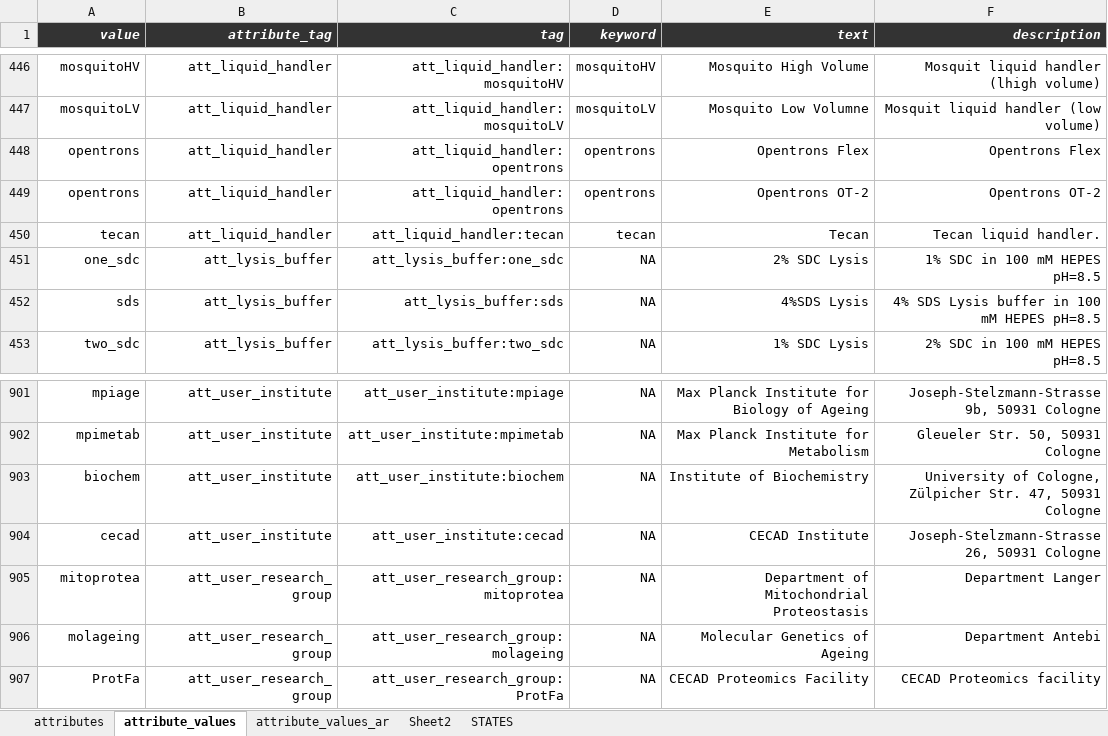
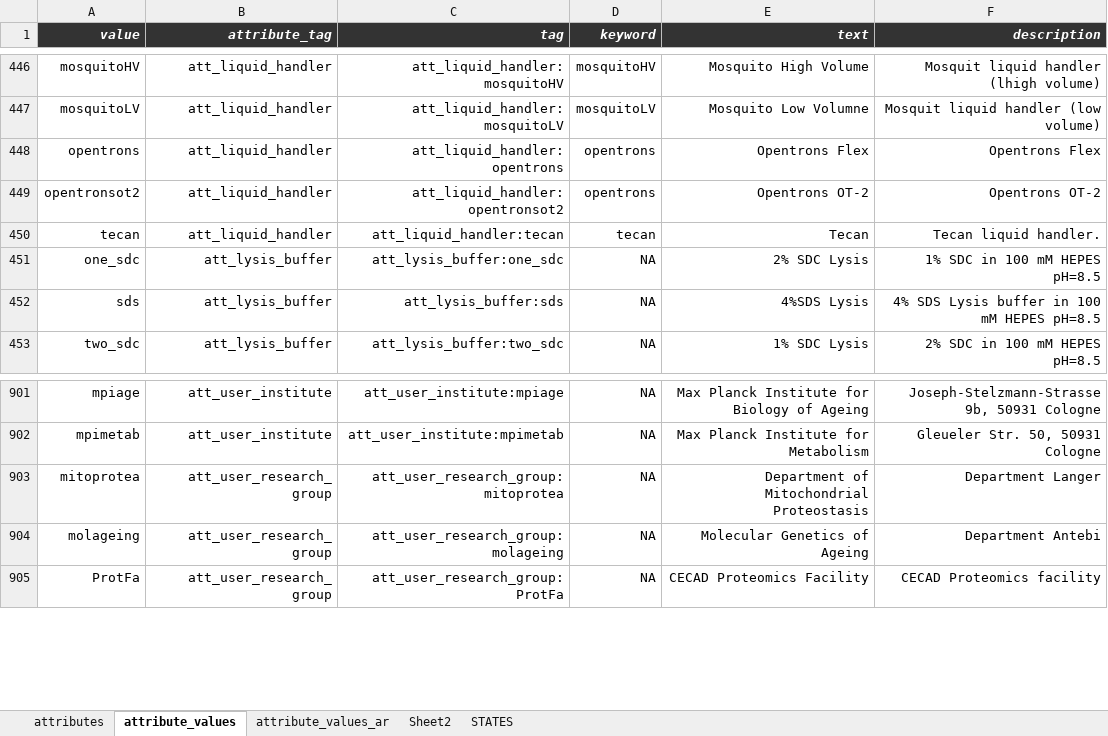
Before and after one commit to hnolCol/mitocube-backend, an Excel workbook: resources/attributes/attributes.xlsx, sheet attribute_values, drawn as a sheet; only a part is shown, gaps mark what is left out; values as stored, in another font and other column widths than the file's, no borders; conditional formats not drawn; the diff names each change by its address in the sheet, - before the commit and + after, or states it on an @@ line.

```diff
--- a/resources/attributes/attributes.xlsx (sheet attribute_values)
+++ b/resources/attributes/attributes.xlsx (sheet attribute_values)
-A449 (value): opentrons
+A449 (value): opentronsot2
-C449 (tag): att_liquid_handler:opentrons
+C449 (tag): att_liquid_handler:opentronsot2
-row 903: biochem | att_user_institute | att_user_institute:biochem | NA | Institute of Biochemistry | University of Cologne, Zülpicher Str. 47, 50931 Cologne
-row 904: cecad | att_user_institute | att_user_institute:cecad | NA | CECAD Institute | Joseph-Stelzmann-Strasse 26, 50931 Cologne
```
Also changed, not shown: sheet attributes, 7 other files.
